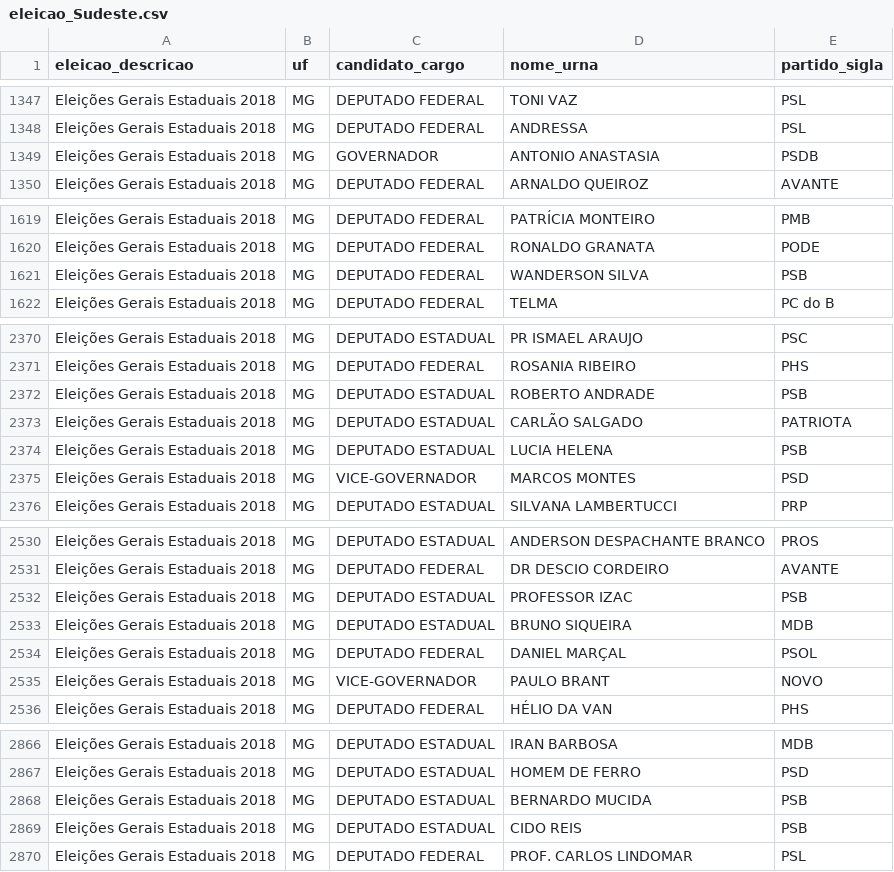
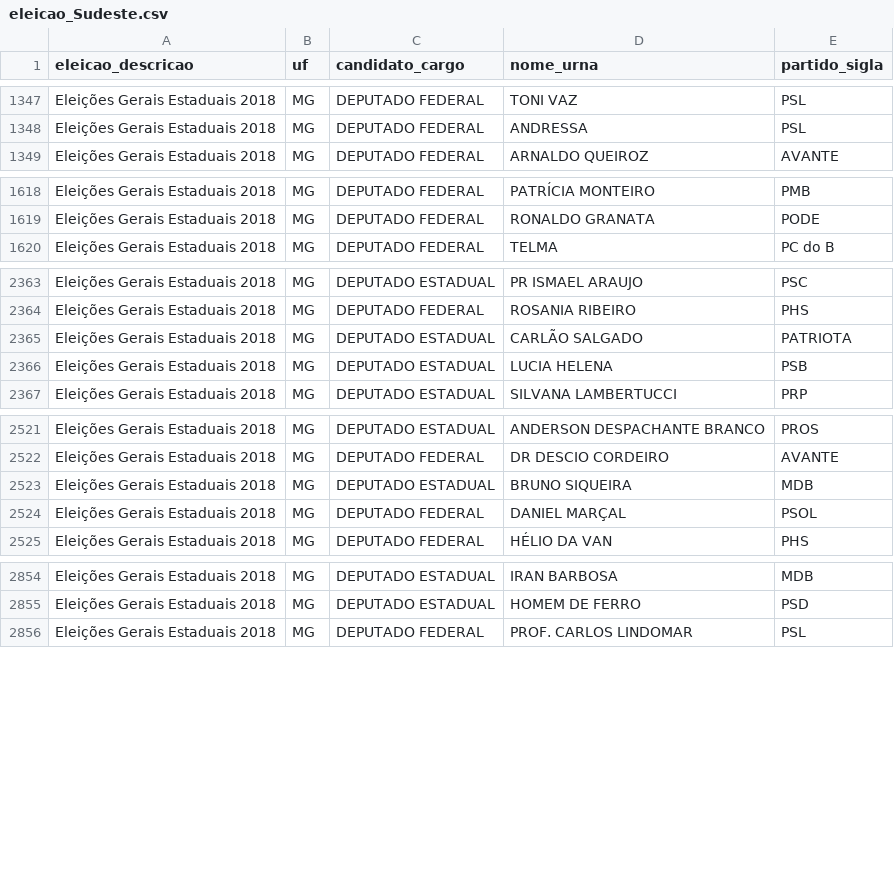
Before and after one commit to ombudsmanviktor/workshop_rstats, a CSV file: aula5/eleicao_Sudeste.csv, drawn as a sheet; only a part is shown, gaps mark what is left out; the diff covers the shown part only; the diff names each change by its address in the sheet, - before the commit and + after, or states it on an @@ line.

```diff
--- a/aula5/eleicao_Sudeste.csv
+++ b/aula5/eleicao_Sudeste.csv
-row 1349: Eleições Gerais Estaduais 2018 | MG | GOVERNADOR | ANTONIO ANASTASIA | PSDB
-row 1621: Eleições Gerais Estaduais 2018 | MG | DEPUTADO FEDERAL | WANDERSON SILVA | PSB
-row 2372: Eleições Gerais Estaduais 2018 | MG | DEPUTADO ESTADUAL | ROBERTO ANDRADE | PSB
-row 2375: Eleições Gerais Estaduais 2018 | MG | VICE-GOVERNADOR | MARCOS MONTES | PSD
-row 2532: Eleições Gerais Estaduais 2018 | MG | DEPUTADO ESTADUAL | PROFESSOR IZAC | PSB
-row 2535: Eleições Gerais Estaduais 2018 | MG | VICE-GOVERNADOR | PAULO BRANT | NOVO
-row 2868: Eleições Gerais Estaduais 2018 | MG | DEPUTADO ESTADUAL | BERNARDO MUCIDA | PSB
-row 2869: Eleições Gerais Estaduais 2018 | MG | DEPUTADO ESTADUAL | CIDO REIS | PSB
```
Also changed, not shown: 19 removed rows elsewhere in this file, aula5/eleicao_CentroOeste.csv, aula5/eleicao_Nordeste.csv, 2 other files.
